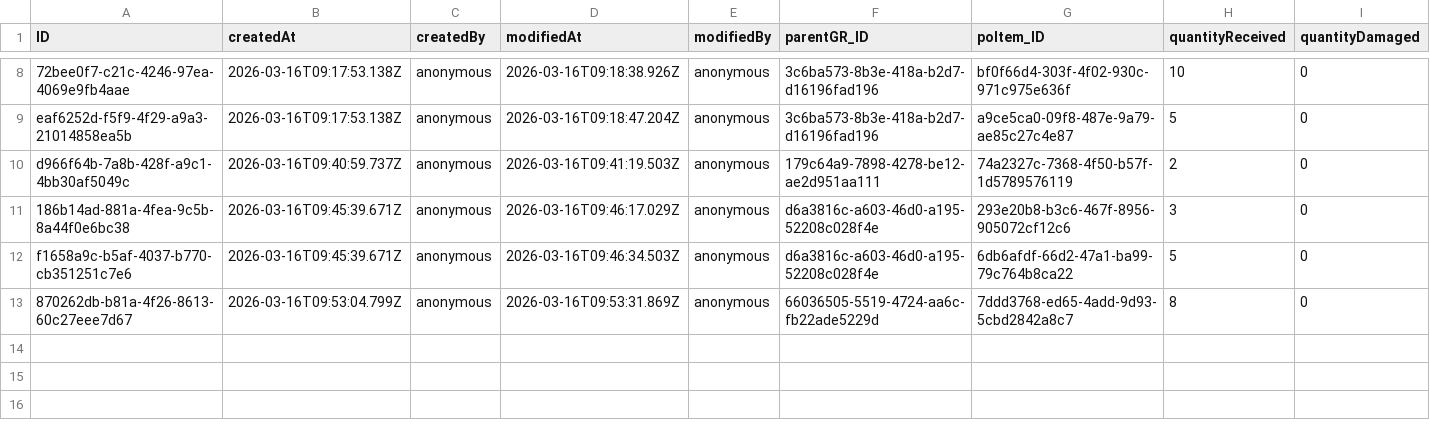
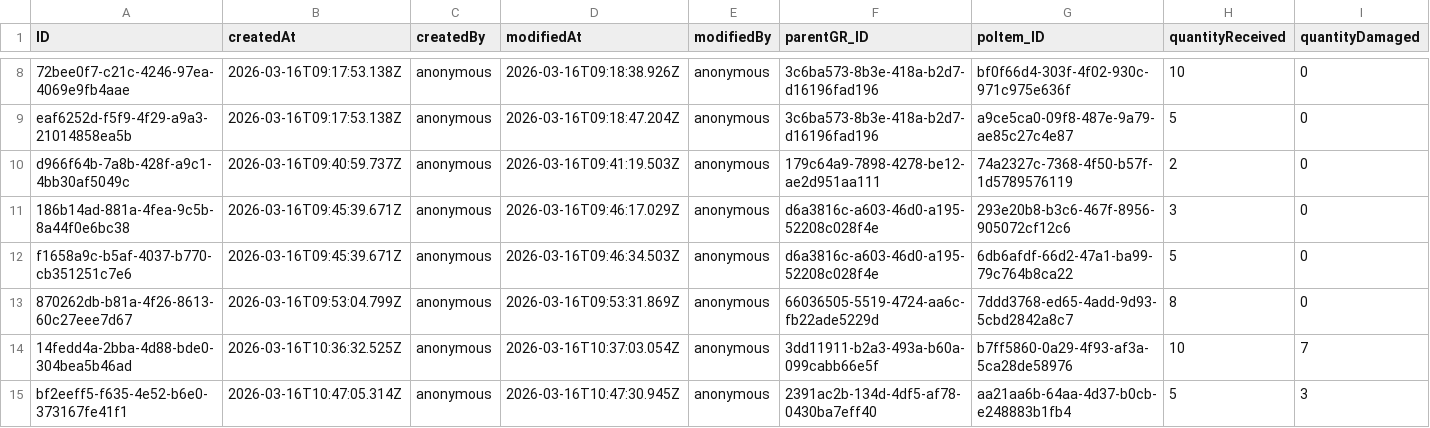
Before and after one commit to Shobhitha-Bhat/Retail_Inventory_And_Billing_Mgmt_System-V2-, a CSV file: db/data/my.retailshop.GRItems.csv, drawn as a sheet; only a part is shown, gaps mark what is left out; rows hold the shown columns only; the diff names each change by its address in the sheet, - before the commit and + after, or states it on an @@ line.

```diff
--- a/db/data/my.retailshop.GRItems.csv
+++ b/db/data/my.retailshop.GRItems.csv
+row 14: 14fedd4a-2bba-4d88-bde0-304bea5b46ad | 2026-03-16T10:36:32.525Z | anonymous | 2026-03-16T10:37:03.054Z | anonymous | 3dd11911-b2a3-493a-b60a-099cabb66e5f | b7ff5860-0a29-4f93-af3a-5ca28de58976 | 10 | 7
+row 15: bf2eeff5-f635-4e52-b6e0-373167fe41f1 | 2026-03-16T10:47:05.314Z | anonymous | 2026-03-16T10:47:30.945Z | anonymous | 2391ac2b-134d-4df5-af78-0430ba7eff40 | aa21aa6b-64aa-4d37-b0cb-e248883b1fb4 | 5 | 3
```
Also changed, not shown: db/data/my.retailshop.DistributorOrderItems.csv, db/data/my.retailshop.GR.csv, 8 other files.
